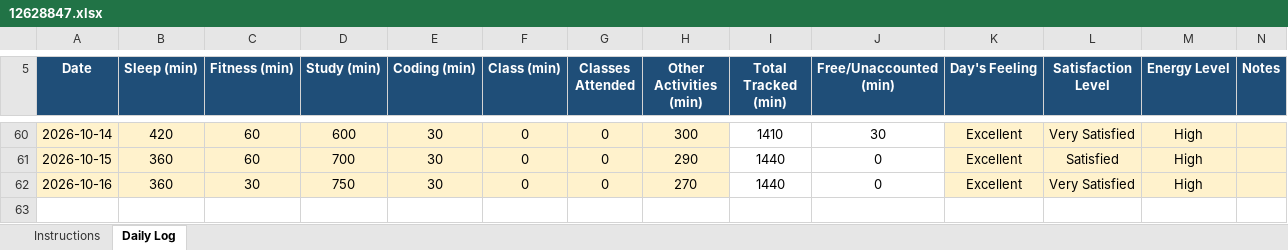
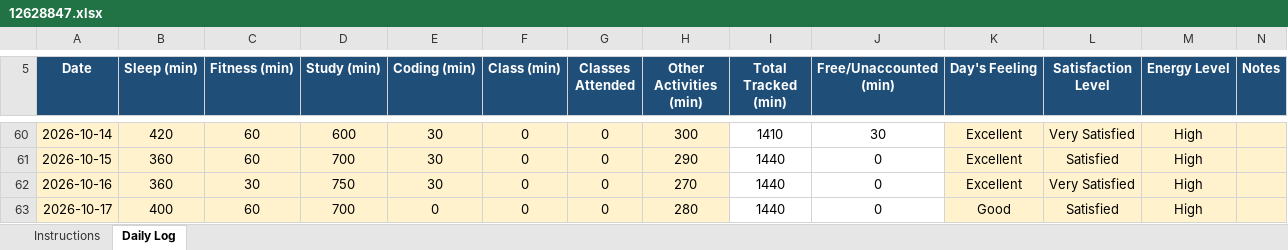
Before and after one commit to tarun45-design/CAP776, an Excel workbook: 12628847.xlsx, sheet Daily Log, drawn as a sheet; only a part is shown, gaps mark what is left out; values as stored, in another font and other column widths than the file's, no borders; conditional formats not drawn; the diff names each change by its address in the sheet, - before the commit and + after, or states it on an @@ line.

Commit message:
17-10-2026

```diff
--- a/12628847.xlsx (sheet Daily Log)
+++ b/12628847.xlsx (sheet Daily Log)
+row 63: 2026-10-17 | 400 | 60 | 700 | 0 | 0 | 0 | 280 | 1440 | 0 | Good | Satisfied | High
```
